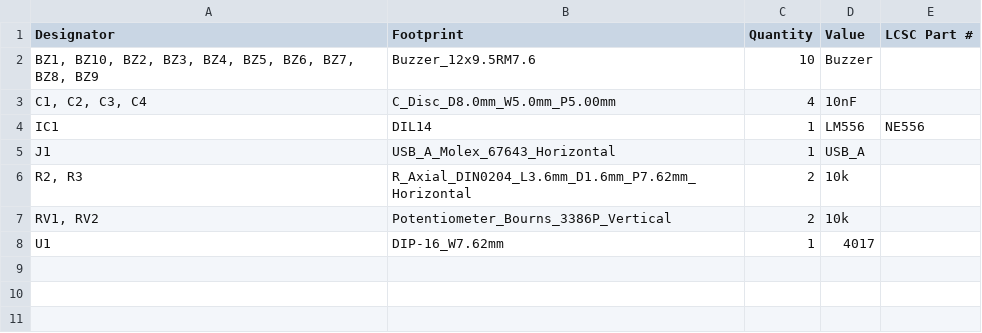
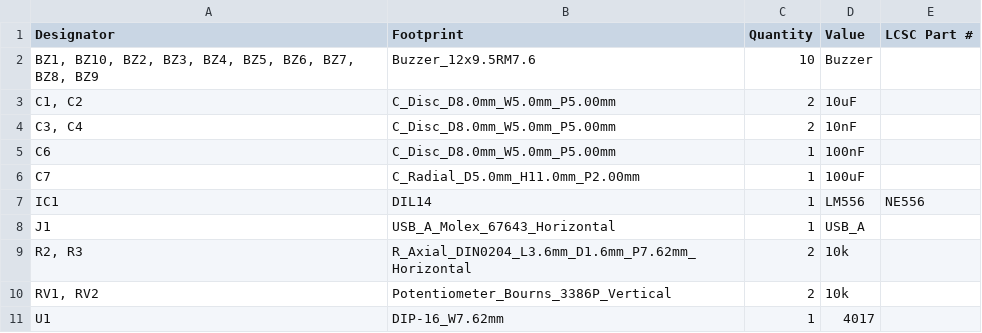
Before and after one commit to Sash-Reek2010/The-Buzz, a CSV file: Production/bom.csv, drawn as a sheet.

```diff
--- a/Production/bom.csv
+++ b/Production/bom.csv
@@ -2,3 +2,6 @@
 "BZ1, BZ10, BZ2, BZ3, BZ4, BZ5, BZ6, BZ7, BZ8, BZ9",Buzzer_12x9.5RM7.6,10,Buzzer,
-"C1, C2, C3, C4",C_Disc_D8.0mm_W5.0mm_P5.00mm,4,10nF,
+"C1, C2",C_Disc_D8.0mm_W5.0mm_P5.00mm,2,10uF,
+"C3, C4",C_Disc_D8.0mm_W5.0mm_P5.00mm,2,10nF,
+C6,C_Disc_D8.0mm_W5.0mm_P5.00mm,1,100nF,
+C7,C_Radial_D5.0mm_H11.0mm_P2.00mm,1,100uF,
 IC1,DIL14,1,LM556,NE556
```
Also changed, not shown: Production/positions.csv, 12 other files.
